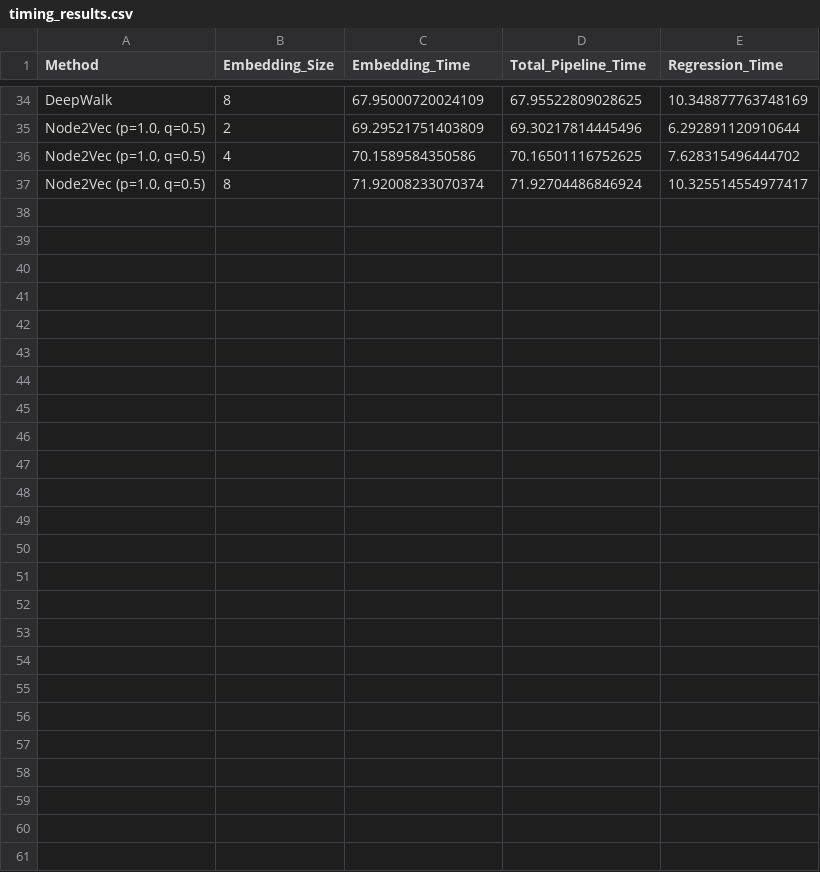
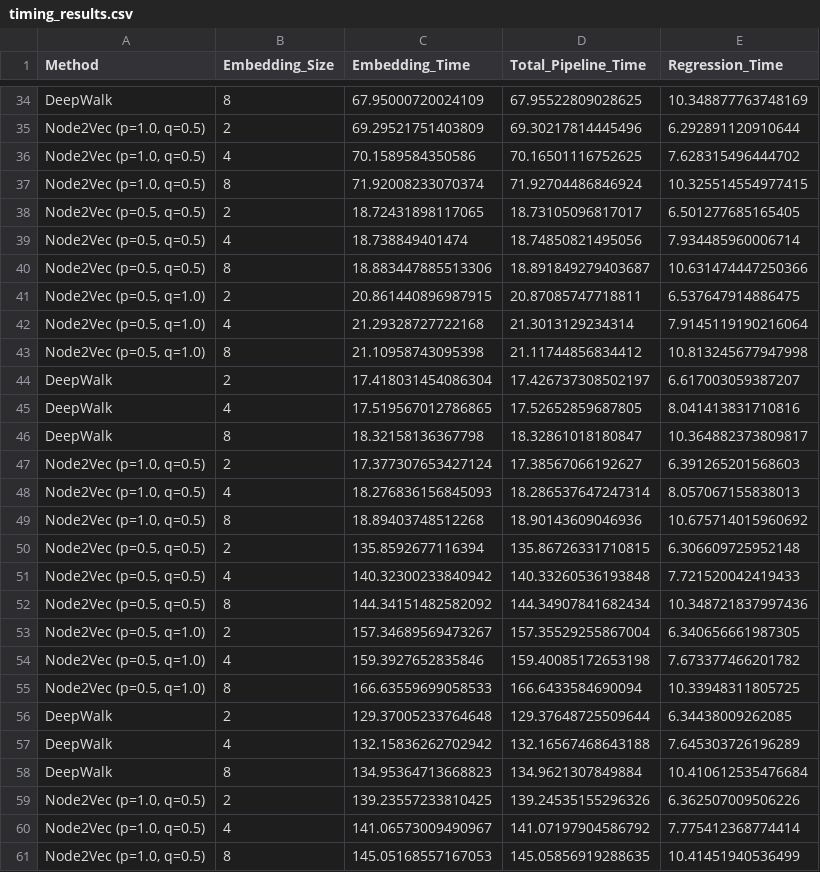
Before and after one commit to mamintoosi-papers-codes/House2Vec, a CSV file: results-gpu/CA/timing_results.csv, drawn as a sheet; only a part is shown, gaps mark what is left out.

```diff
--- a/results-gpu/CA/timing_results.csv
+++ b/results-gpu/CA/timing_results.csv
@@ -36,2 +36,26 @@ DeepWalk,8,67.95000720024109,67.95522809028625,10.348877763748169
 "Node2Vec (p=1.0, q=0.5)",4,70.1589584350586,70.16501116752625,7.628315496444702
-"Node2Vec (p=1.0, q=0.5)",8,71.92008233070374,71.92704486846924,10.325514554977417
+"Node2Vec (p=1.0, q=0.5)",8,71.92008233070374,71.92704486846924,10.325514554977415
+"Node2Vec (p=0.5, q=0.5)",2,18.72431898117065,18.73105096817017,6.501277685165405
+"Node2Vec (p=0.5, q=0.5)",4,18.738849401474,18.74850821495056,7.934485960006714
+"Node2Vec (p=0.5, q=0.5)",8,18.883447885513306,18.891849279403687,10.631474447250366
+"Node2Vec (p=0.5, q=1.0)",2,20.861440896987915,20.87085747718811,6.537647914886475
+"Node2Vec (p=0.5, q=1.0)",4,21.29328727722168,21.3013129234314,7.9145119190216064
+"Node2Vec (p=0.5, q=1.0)",8,21.10958743095398,21.11744856834412,10.813245677947998
+DeepWalk,2,17.418031454086304,17.426737308502197,6.617003059387207
+DeepWalk,4,17.519567012786865,17.52652859687805,8.041413831710816
+DeepWalk,8,18.32158136367798,18.32861018180847,10.364882373809817
+"Node2Vec (p=1.0, q=0.5)",2,17.377307653427124,17.38567066192627,6.391265201568603
+"Node2Vec (p=1.0, q=0.5)",4,18.276836156845093,18.286537647247314,8.057067155838013
+"Node2Vec (p=1.0, q=0.5)",8,18.89403748512268,18.90143609046936,10.675714015960692
+"Node2Vec (p=0.5, q=0.5)",2,135.8592677116394,135.86726331710815,6.306609725952148
+"Node2Vec (p=0.5, q=0.5)",4,140.32300233840942,140.33260536193848,7.721520042419433
+"Node2Vec (p=0.5, q=0.5)",8,144.34151482582092,144.34907841682434,10.348721837997436
+"Node2Vec (p=0.5, q=1.0)",2,157.34689569473267,157.35529255867004,6.340656661987305
+"Node2Vec (p=0.5, q=1.0)",4,159.3927652835846,159.40085172653198,7.673377466201782
+"Node2Vec (p=0.5, q=1.0)",8,166.63559699058533,166.6433584690094,10.33948311805725
+DeepWalk,2,129.37005233764648,129.37648725509644,6.34438009262085
+DeepWalk,4,132.15836262702942,132.16567468643188,7.645303726196289
+DeepWalk,8,134.95364713668823,134.9621307849884,10.410612535476684
+"Node2Vec (p=1.0, q=0.5)",2,139.23557233810425,139.24535155296326,6.362507009506226
+"Node2Vec (p=1.0, q=0.5)",4,141.06573009490967,141.07197904586792,7.775412368774414
+"Node2Vec (p=1.0, q=0.5)",8,145.05168557167053,145.05856919288635,10.41451940536499
```
Also changed, not shown: results-gpu/CA/baseline_results.csv, results-gpu/CA/embedding_size_results.csv, 10 other files.
